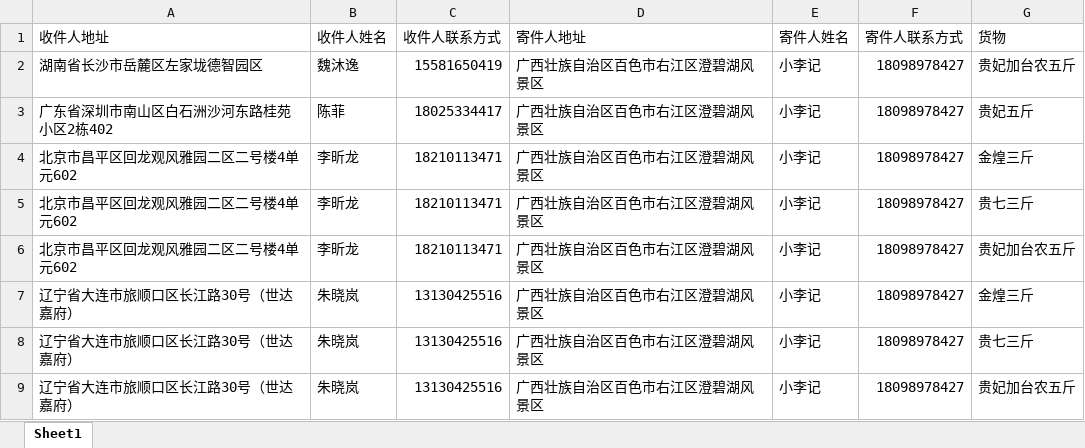
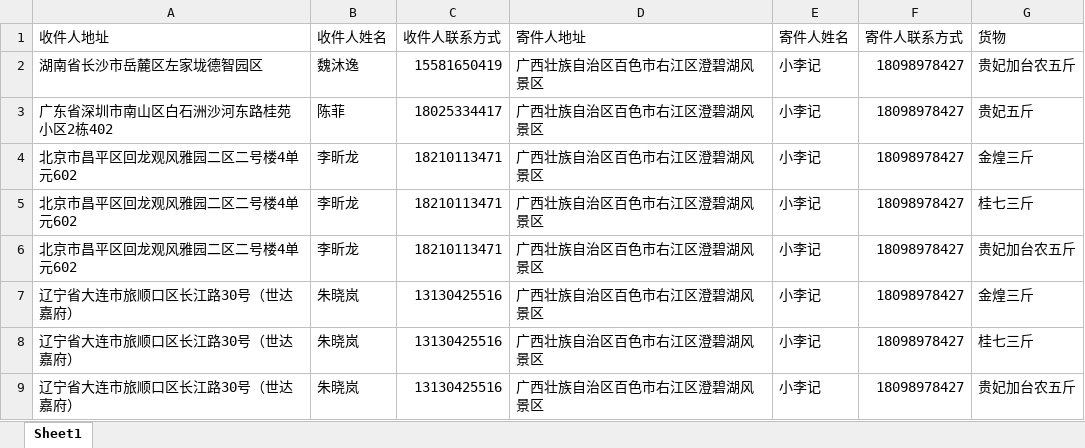
Before and after one commit to ricarvy/GraduationDesign, an Excel workbook: 6.13.xlsx, sheet Sheet1, drawn as a sheet; values as stored, in another font and other column widths than the file's, no borders; the diff names each change by its address in the sheet, - before the commit and + after, or states it on an @@ line.

Commit message:
Update 6.13.xlsx

```diff
--- a/6.13.xlsx (sheet Sheet1)
+++ b/6.13.xlsx (sheet Sheet1)
-G5 (货物): 贵七三斤
+G5 (货物): 桂七三斤
-G8 (货物): 贵七三斤
+G8 (货物): 桂七三斤
```
